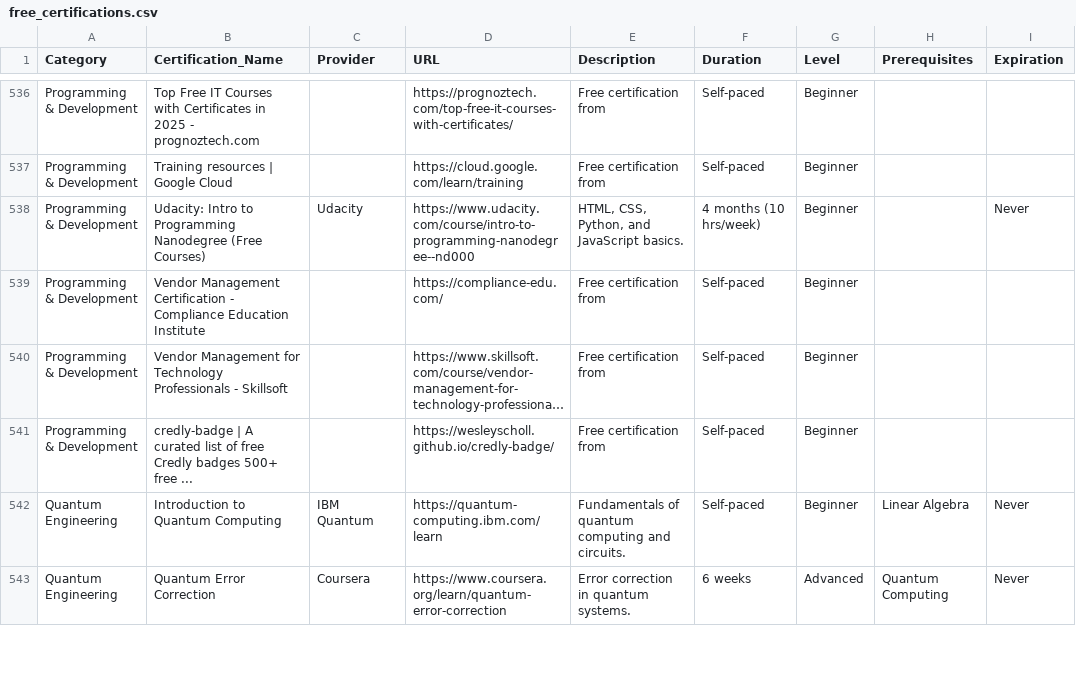
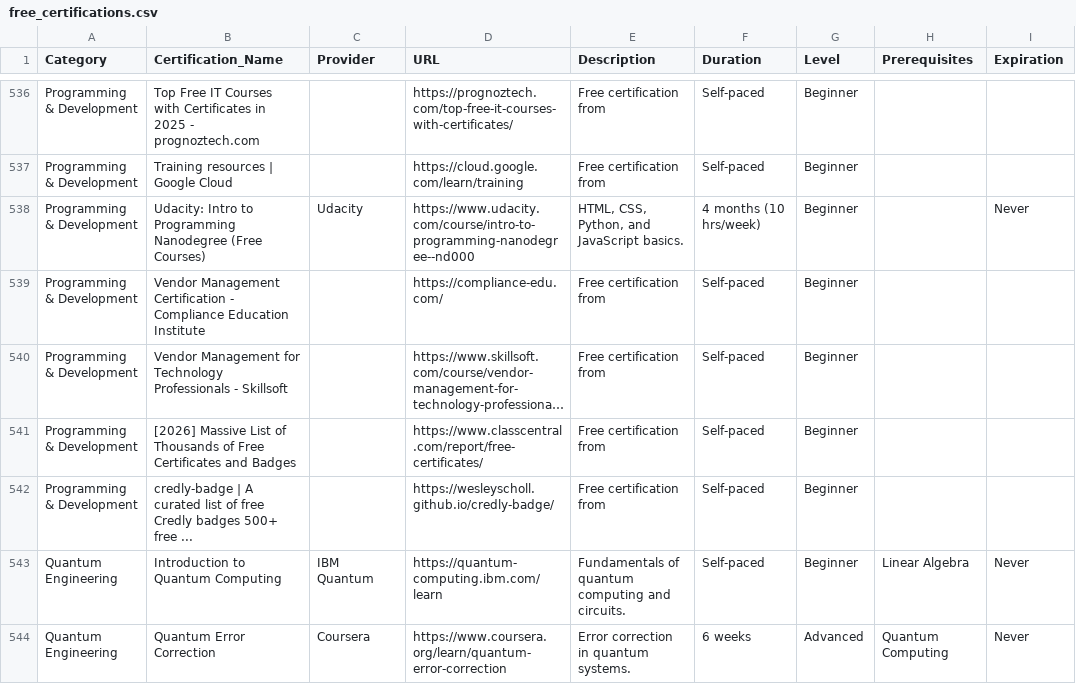
Before and after one commit to saint1415/free_certs, a CSV file: free_certifications.csv, drawn as a sheet; only a part is shown, gaps mark what is left out; long unchanged cells end in …; the diff names each change by its address in the sheet, - before the commit and + after, or states it on an @@ line.

```diff
--- a/free_certifications.csv
+++ b/free_certifications.csv
+row 541: Programming & Development | [2026] Massive List of Thousands of Free Certificates and Badges |  | https://www.classcentral.com/report/free-certificates/ | Free certification from | Self-paced | Beginner
```
Also changed, not shown: 2 other files.
